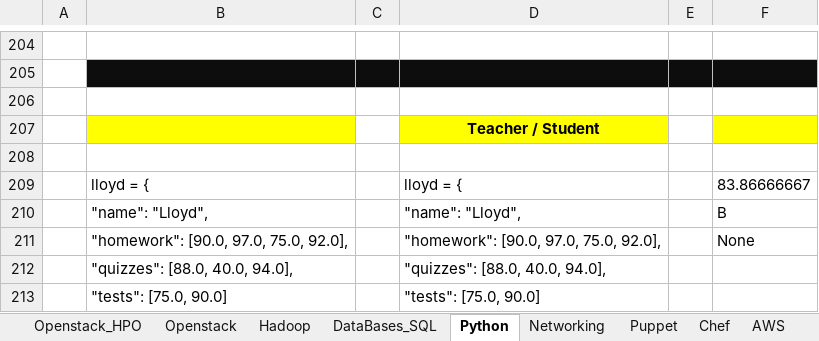
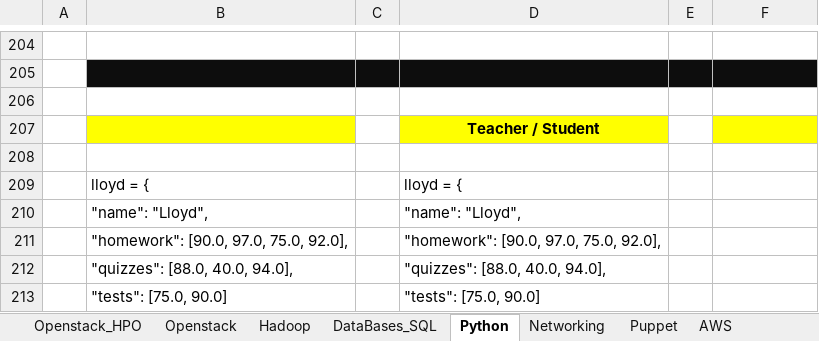
Before and after one commit to toonjohners/Project_List, an Excel workbook: Projects_List.xlsx, sheet Python, drawn as a sheet; only a part is shown, gaps mark what is left out; values as stored, in another font and other column widths than the file's, no borders; the diff covers the shown part only; the diff names each change by its address in the sheet, - before the commit and + after, or states it on an @@ line.

Commit message:
Python Changes
Notes for openstack also

```diff
--- a/Projects_List.xlsx (sheet Python)
+++ b/Projects_List.xlsx (sheet Python)
-sheet tab: Chef
-F209: 83.86666667
+F209: (empty)
-F210: B
+F210: (empty)
-F211: None
+F211: (empty)
```
Also changed, not shown: 47 added rows elsewhere in this sheet, sheet Openstack_HPO, other sheet tabs, charts or pictures, 2 other files.
